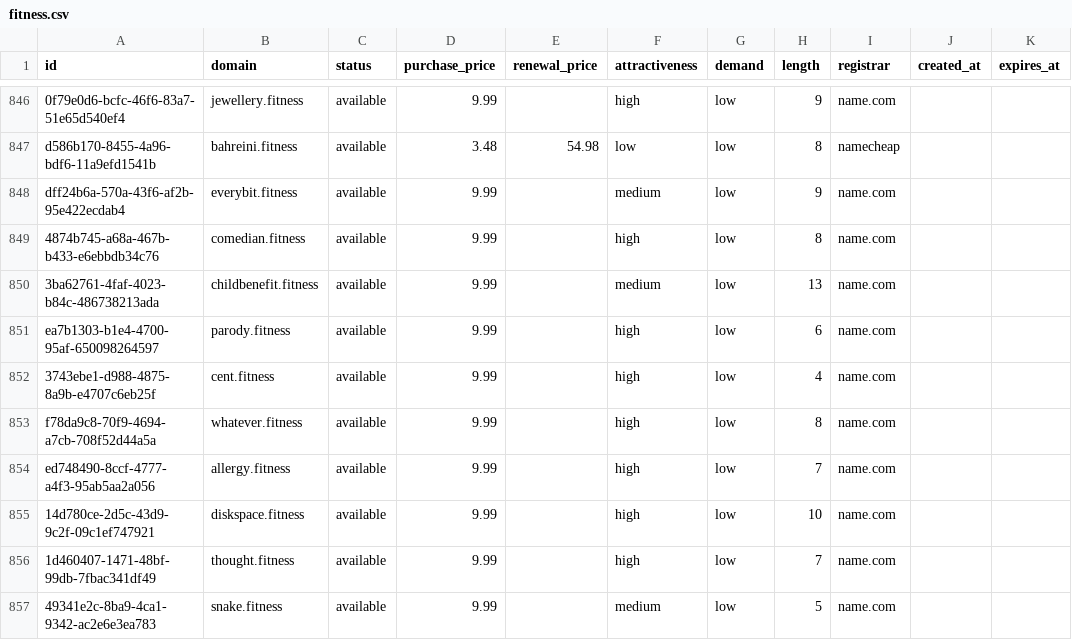
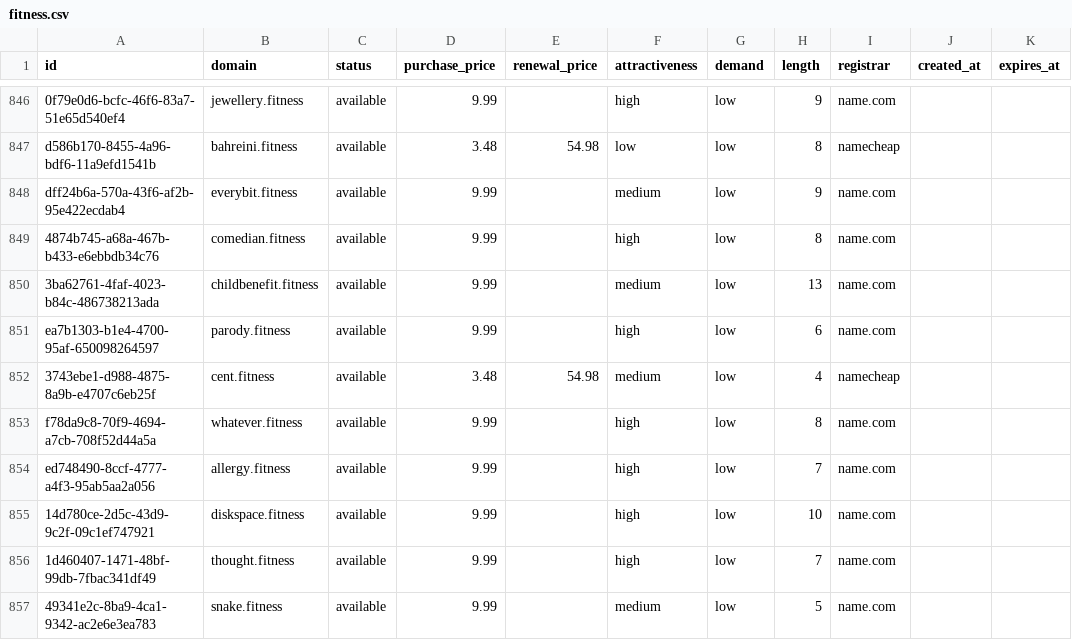
Before and after one commit to UniqueDomains/fitness-oneword-domains, a CSV file: fitness.csv, drawn as a sheet; only a part is shown, gaps mark what is left out.

Commit message:
Domains update

```diff
--- a/fitness.csv
+++ b/fitness.csv
@@ -851,3 +851,3 @@ dff24b6a-570a-43f6-af2b-95e422ecdab4,everybit.fitness,available,9.99,,medium,low
 ea7b1303-b1e4-4700-95af-650098264597,parody.fitness,available,9.99,,high,low,6,name.com,,
-3743ebe1-d988-4875-8a9b-e4707c6eb25f,cent.fitness,available,9.99,,high,low,4,name.com,,
+3743ebe1-d988-4875-8a9b-e4707c6eb25f,cent.fitness,available,3.48,54.98,medium,low,4,namecheap,,
 f78da9c8-70f9-4694-a7cb-708f52d44a5a,whatever.fitness,available,9.99,,high,low,8,name.com,,
```
Also changed, not shown: 4 other files.
